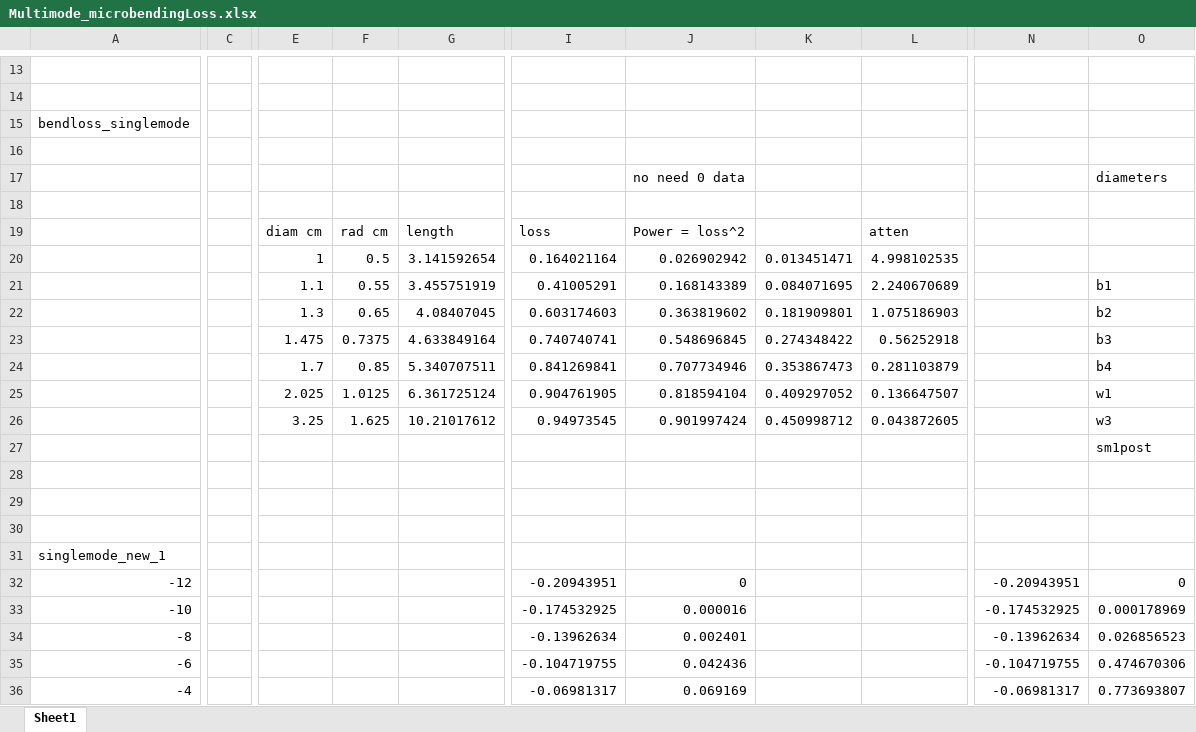
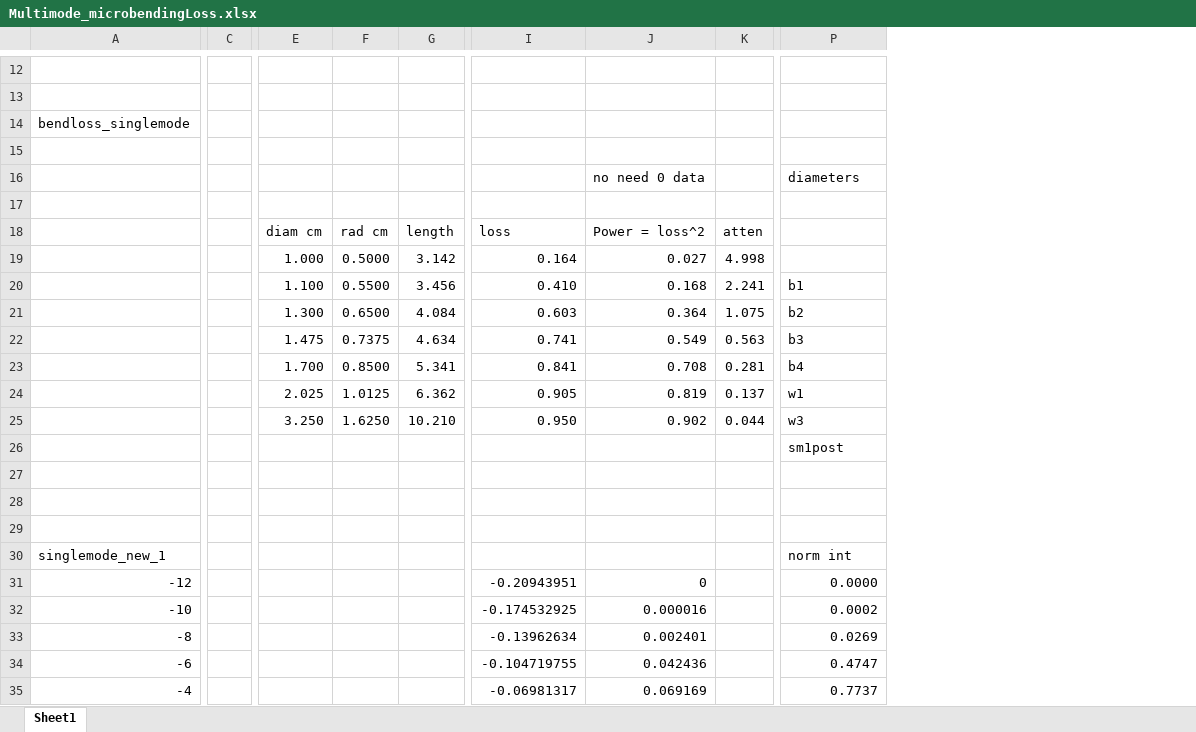
Before and after one commit to peakcipher/coursework, an Excel workbook: 22O2/Multimode_microbendingLoss.xlsx, sheet Sheet1, drawn as a sheet; only a part is shown, gaps mark what is left out; values as stored, in another font and other column widths than the file's, no borders; removed rows and columns are numbered as before the commit, all else as after; the diff covers the shown part only; the diff names each change by its address in the sheet, - before the commit and + after, or states it on an @@ line.

```diff
--- a/22O2/Multimode_microbendingLoss.xlsx (sheet Sheet1)
+++ b/22O2/Multimode_microbendingLoss.xlsx (sheet Sheet1)
-column C, empty
+column C, empty
-column G, rows 19-26: length | 3.141592654 | 3.455751919 | 4.08407045 | 4.633849164 | 5.340707511 | 6.361725124 | 10.21017612
+column G, rows 18-25: length | 3.142 | 3.456 | 4.084 | 4.634 | 5.341 | 6.362 | 10.210
-column K, rows 20-26: 0.013451471 | 0.084071695 | 0.181909801 | 0.274348422 | 0.353867473 | 0.409297052 | 0.450998712
-column L, rows 19-26: atten | 4.998102535 | 2.240670689 | 1.075186903 | 0.56252918 | 0.281103879 | 0.136647507 | 0.043872605
+column K, rows 18-25: atten | 4.998 | 2.241 | 1.075 | 0.563 | 0.281 | 0.137 | 0.044
-column N, rows 32-36: -0.20943951 | -0.174532925 | -0.13962634 | -0.104719755 | -0.06981317
-E19: 1
+E19: 1.000
-F19: 0.5
+F19: 0.5000
-I19: 0.164021164
+I19: 0.164
-J19: 0.026902942
+J19: 0.027
-E20: 1.1
+E20: 1.100
-F20: 0.55
+F20: 0.5500
-I20: 0.41005291
+I20: 0.410
-J20: 0.168143389
+J20: 0.168
-E21: 1.3
+E21: 1.300
-F21: 0.65
+F21: 0.6500
-I21: 0.603174603
+I21: 0.603
-J21: 0.363819602
+J21: 0.364
-I22: 0.740740741
+I22: 0.741
-J22: 0.548696845
+J22: 0.549
-E23: 1.7
+E23: 1.700
-F23: 0.85
+F23: 0.8500
-I23: 0.841269841
+I23: 0.841
-J23: 0.707734946
+J23: 0.708
-I24: 0.904761905
+I24: 0.905
-J24: 0.818594104
+J24: 0.819
-E25: 3.25
+E25: 3.250
-F25: 1.625
+F25: 1.6250
-I25: 0.94973545
+I25: 0.950
-J25: 0.901997424
+J25: 0.902
-P30: (empty)
+P30: norm int
-P31: 0
+P31: 0.0000
-P32: 0.000178969
+P32: 0.0002
-P33: 0.026856523
+P33: 0.0269
-P34: 0.474670306
+P34: 0.4747
-P35: 0.773693807
+P35: 0.7737
```
Also changed, not shown: 1 added row, 2 removed rows, 3 added columns, 47 edited cells and merged cells elsewhere in this sheet, formulas that keep their value, 1 other file.
